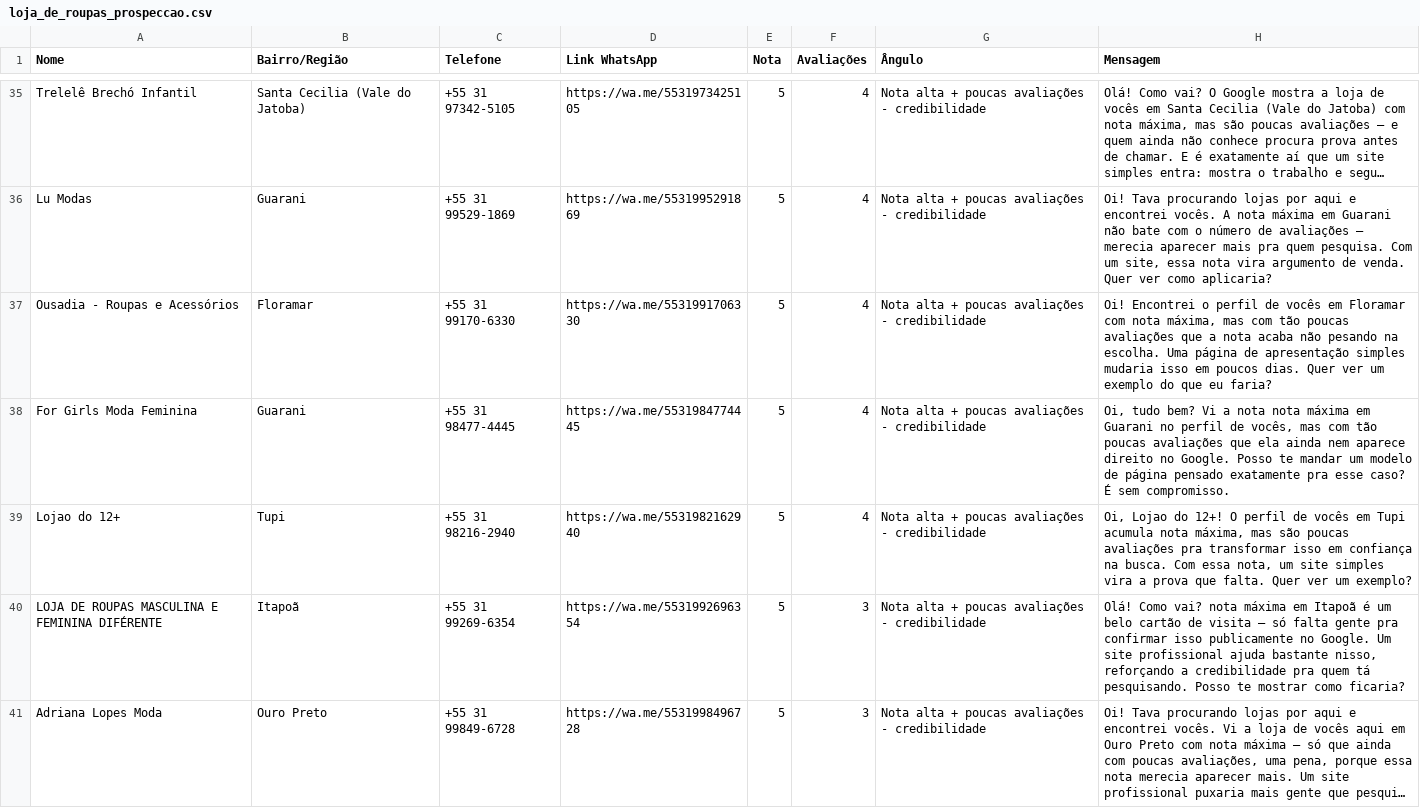
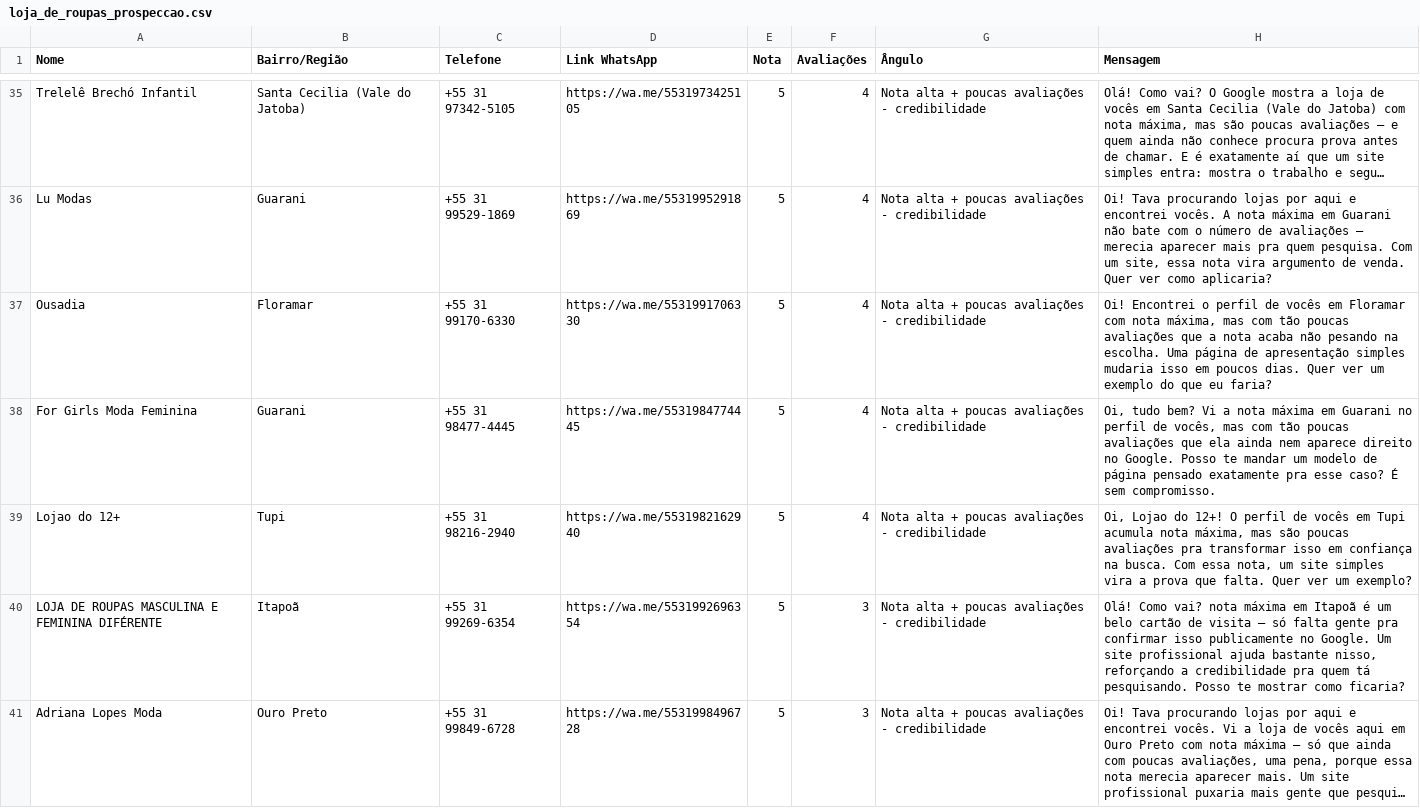
Before and after one commit to DevLuk4s/abrir-conversas-simples, a CSV file: prospeccao-pipeline/output/loja_de_roupas_prospeccao.csv, drawn as a sheet; only a part is shown, gaps mark what is left out; long unchanged cells end in …; the diff covers the shown part only.

```diff
--- a/prospeccao-pipeline/output/loja_de_roupas_prospeccao.csv
+++ b/prospeccao-pipeline/output/loja_de_roupas_prospeccao.csv
@@ -36,4 +36,4 @@
 "Lu Modas","Guarani","+55 31 99529-1869","https://wa.me/5531995291869","5","4","Nota alta + poucas avaliações - credibilidade","Oi! Tava procurando lojas por aqui e encontrei vocês. A nota máxima em Guarani não bate com o número de avaliações — merecia aparecer mais pra quem pesquisa. Com um site, essa nota vira argumento de venda. Quer ver como aplicaria?"
-"Ousadia - Roupas e Acessórios","Floramar","+55 31 99170-6330","https://wa.me/5531991706330","5","4","Nota alta + poucas avaliações - credibilidade","Oi! Encontrei o perfil de vocês em Floramar com nota máxima, mas com tão poucas avaliações que a nota acaba não pesando na escolha. Uma página de apresentação simples mudaria isso em poucos dias. Quer ver um exemplo do que eu faria?"
-"For Girls Moda Feminina","Guarani","+55 31 98477-4445","https://wa.me/5531984774445","5","4","Nota alta + poucas avaliações - credibilidade","Oi, tudo bem? Vi a nota nota máxima em Guarani no perfil de vocês, mas com tão poucas avaliações que ela ainda nem aparece direito no Google. Posso te mandar um modelo de página pensado exatamente pra esse caso? É sem compromisso."
+"Ousadia","Floramar","+55 31 99170-6330","https://wa.me/5531991706330","5","4","Nota alta + poucas avaliações - credibilidade","Oi! Encontrei o perfil de vocês em Floramar com nota máxima, mas com tão poucas avaliações que a nota acaba não pesando na escolha. Uma página de apresentação simples mudaria isso em poucos dias. Quer ver um exemplo do que eu faria?"
+"For Girls Moda Feminina","Guarani","+55 31 98477-4445","https://wa.me/5531984774445","5","4","Nota alta + poucas avaliações - credibilidade","Oi, tudo bem? Vi a nota máxima em Guarani no perfil de vocês, mas com tão poucas avaliações que ela ainda nem aparece direito no Google. Posso te mandar um modelo de página pensado exatamente pra esse caso? É sem compromisso."
 "Lojao do 12+","Tupi","+55 31 98216-2940","https://wa.me/5531982162940","5","4","Nota alta + poucas avaliações - credibilidade","Oi, Lojao do 12+! O perfil de vocês em Tupi acumula nota máxima, mas são poucas avaliações pra transformar isso em confiança na busca. Com essa nota, um site simples vira a prova que falta. Quer ver um exemplo?"
```
Also changed, not shown: 18 edited cells elsewhere in this file, prospeccao-pipeline/output/barbearia_leads_prospeccao.csv, prospeccao-pipeline/output/clinica_estetica_prospeccao.csv, 8 other files.
